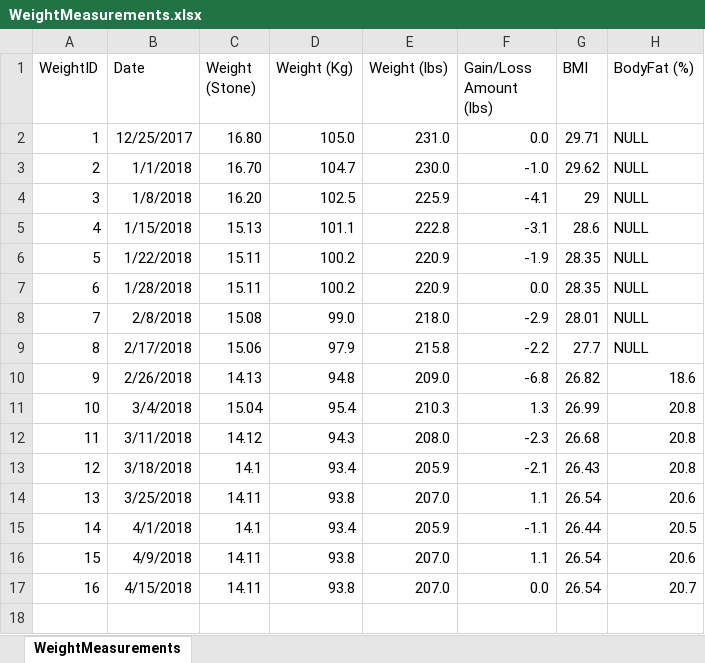
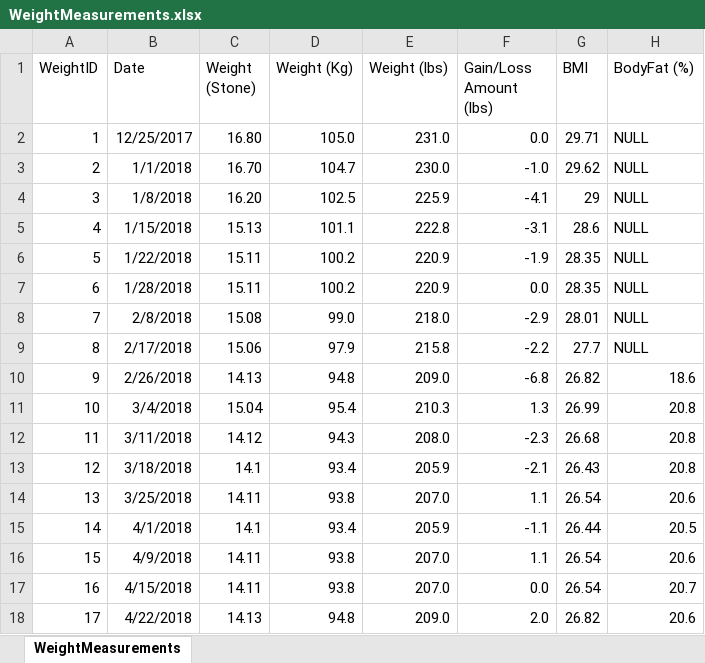
Before and after one commit to willvelida/mydata, an Excel workbook: datasets/WeightMeasurements.xlsx, sheet WeightMeasurements, drawn as a sheet; values as stored, in another font and other column widths than the file's, no borders; the diff names each change by its address in the sheet, - before the commit and + after, or states it on an @@ line.

Commit message:
Updating WeightMeasurements file 22/04/2018

```diff
--- a/datasets/WeightMeasurements.xlsx (sheet WeightMeasurements)
+++ b/datasets/WeightMeasurements.xlsx (sheet WeightMeasurements)
+row 18: 17 | 4/22/2018 | 14.13 | 94.8 | 209.0 | 2.0 | 26.82 | 20.6
```
Also changed, not shown: 2 other files.
